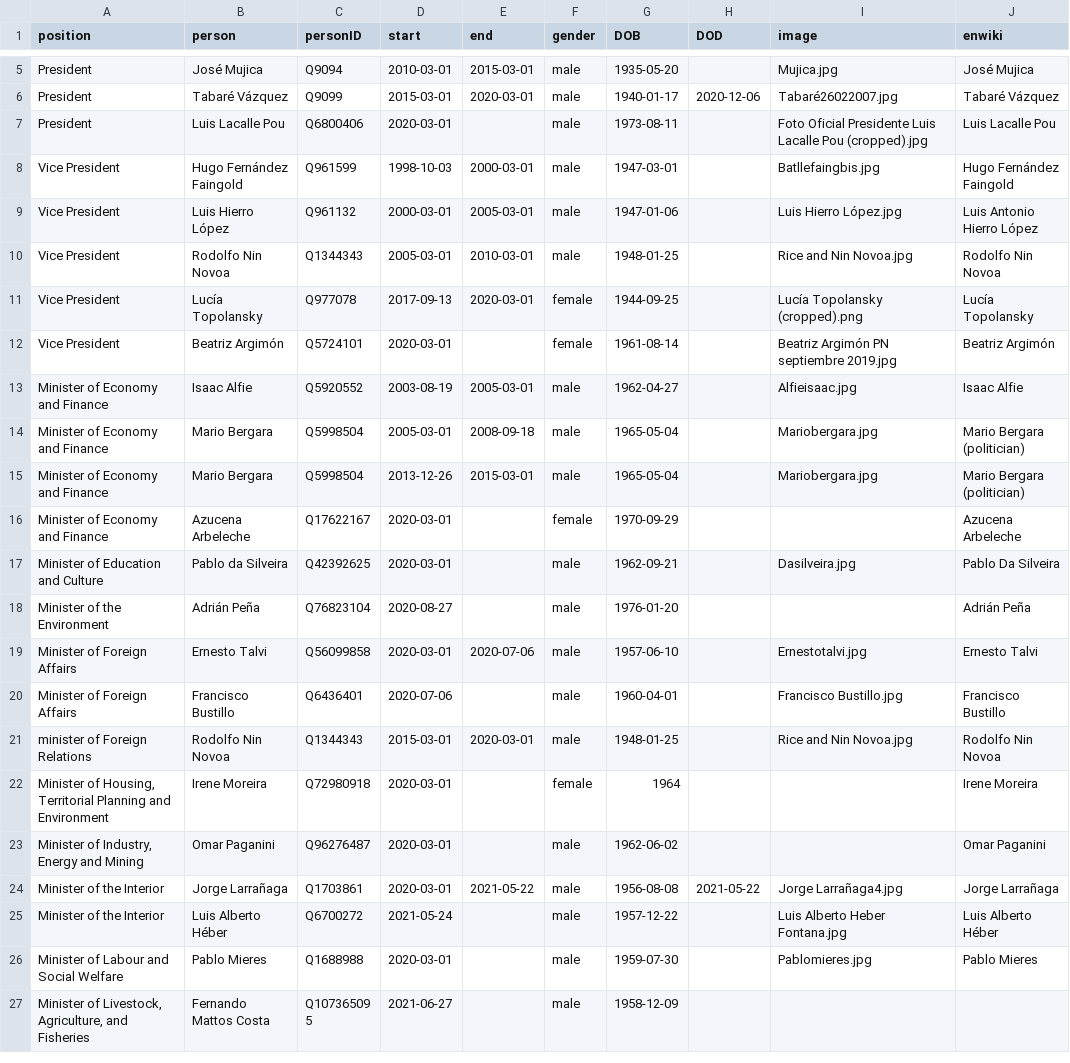
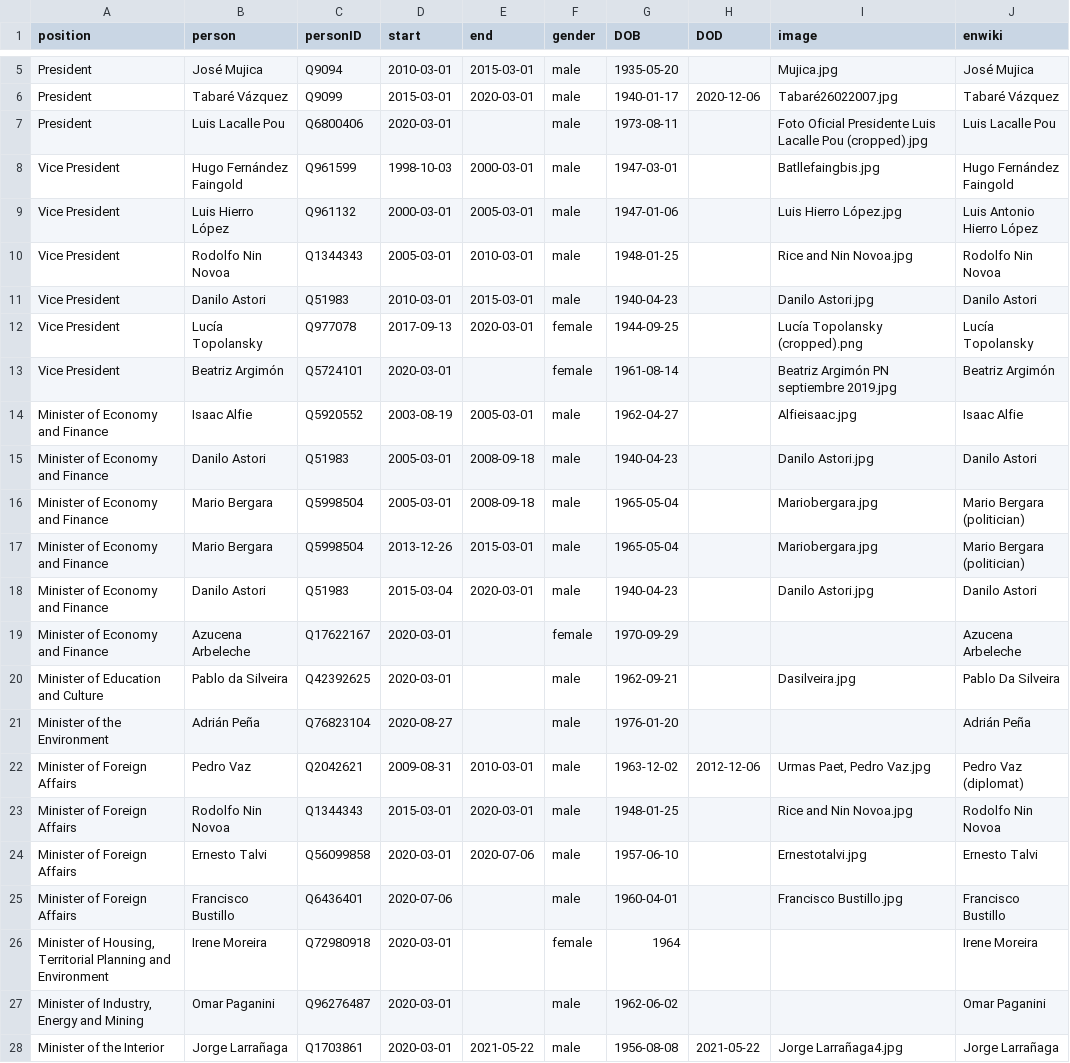
Before and after one commit to every-politician-scrapers/uruguay-ministers, a CSV file: html/holders21.csv, drawn as a sheet; only a part is shown, gaps mark what is left out; the shorter side is filled out with more unchanged rows; removed rows and columns are numbered as before the commit, all else as after; the diff names each change by its address in the sheet, - before the commit and + after, or states it on an @@ line.

```diff
--- a/html/holders21.csv
+++ b/html/holders21.csv
+row 11: Vice President | Danilo Astori | Q51983 | 2010-03-01 | 2015-03-01 | male | 1940-04-23 |  | Danilo Astori.jpg | Danilo Astori
+row 15: Minister of Economy and Finance | Danilo Astori | Q51983 | 2005-03-01 | 2008-09-18 | male | 1940-04-23 |  | Danilo Astori.jpg | Danilo Astori
+row 18: Minister of Economy and Finance | Danilo Astori | Q51983 | 2015-03-04 | 2020-03-01 | male | 1940-04-23 |  | Danilo Astori.jpg | Danilo Astori
+row 22: Minister of Foreign Affairs | Pedro Vaz | Q2042621 | 2009-08-31 | 2010-03-01 | male | 1963-12-02 | 2012-12-06 | Urmas Paet, Pedro Vaz.jpg | Pedro Vaz (diplomat)
+row 23: Minister of Foreign Affairs | Rodolfo Nin Novoa | Q1344343 | 2015-03-01 | 2020-03-01 | male | 1948-01-25 |  | Rice and Nin Novoa.jpg | Rodolfo Nin Novoa
-row 21: minister of Foreign Relations | Rodolfo Nin Novoa | Q1344343 | 2015-03-01 | 2020-03-01 | male | 1948-01-25 |  | Rice and Nin Novoa.jpg | Rodolfo Nin Novoa
```
Also changed, not shown: html/legislators.csv, 2 other files.
